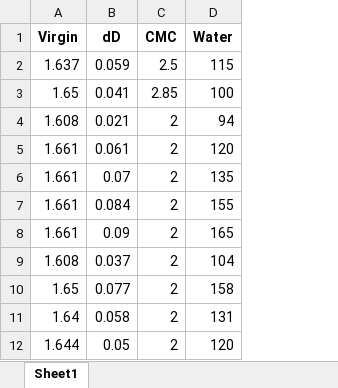
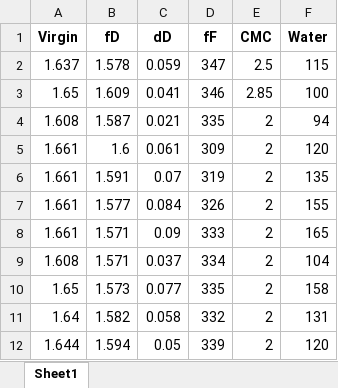
Before and after one commit to souzatya/Glaze-Additive-Predictor, an Excel workbook: GLAZE_DATASET.xlsx, sheet Sheet1, drawn as a sheet; values as stored, in another font and other column widths than the file's, no borders; the diff names each change by its address in the sheet, - before the commit and + after, or states it on an @@ line.

Commit message:
Update GLAZE_DATASET.xlsx

```diff
--- a/GLAZE_DATASET.xlsx (sheet Sheet1)
+++ b/GLAZE_DATASET.xlsx (sheet Sheet1)
+column B (fD), rows 2-12: 1.578 | 1.609 | 1.587 | 1.6 | 1.591 | 1.577 | 1.571 | 1.571 | 1.573 | 1.582 | 1.594
+column D (fF), rows 2-12: 347 | 346 | 335 | 309 | 319 | 326 | 333 | 334 | 335 | 332 | 339
```
Also changed, not shown: formulas that keep their value.
